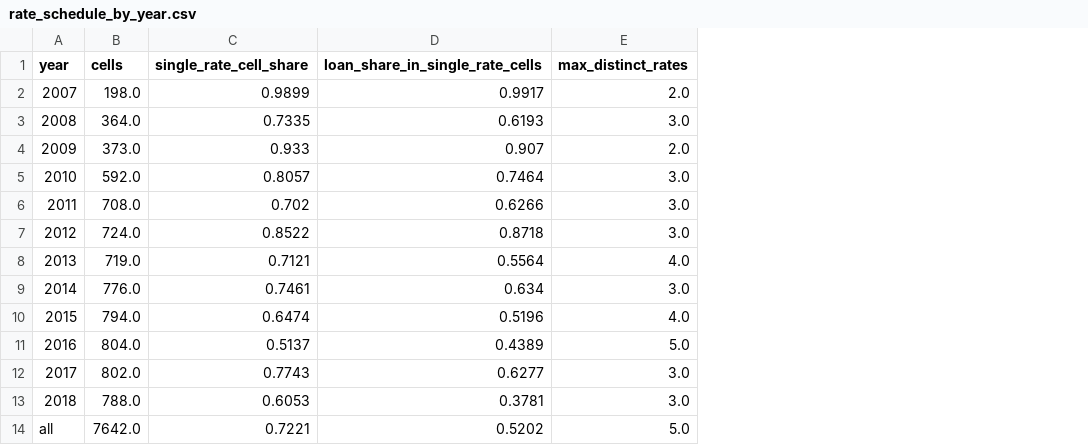
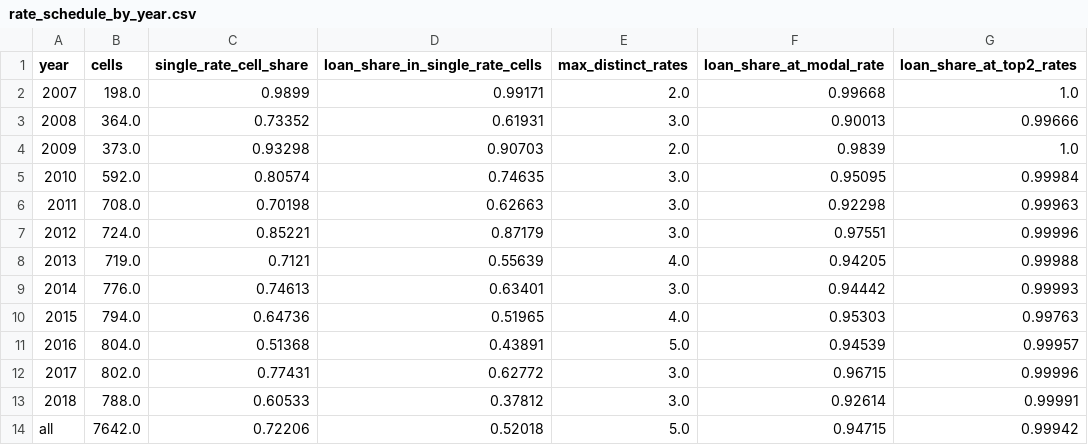
Before and after one commit to dongwoo2022008/25.Faith-in-Words-Faith-in-Community, a CSV file: 02_results/tables_csv/rate_schedule_by_year.csv, drawn as a sheet; the diff names each change by its address in the sheet, - before the commit and + after, or states it on an @@ line.

```diff
--- a/02_results/tables_csv/rate_schedule_by_year.csv
+++ b/02_results/tables_csv/rate_schedule_by_year.csv
+column F (loan_share_at_modal_rate), rows 2-14: 0.99668 | 0.90013 | 0.9839 | 0.95095 | 0.92298 | 0.97551 | 0.94205 | 0.94442 | 0.95303 | 0.94539 | 0.96715 | 0.92614 | 0.94715
+column G (loan_share_at_top2_rates), rows 2-14: 1.0 | 0.99666 | 1.0 | 0.99984 | 0.99963 | 0.99996 | 0.99988 | 0.99993 | 0.99763 | 0.99957 | 0.99996 | 0.99991 | 0.99942
-D2 (loan_share_in_single_rate_cells): 0.9917
+D2 (loan_share_in_single_rate_cells): 0.99171
-C3 (single_rate_cell_share): 0.7335
+C3 (single_rate_cell_share): 0.73352
-D3 (loan_share_in_single_rate_cells): 0.6193
+D3 (loan_share_in_single_rate_cells): 0.61931
-C4 (single_rate_cell_share): 0.933
+C4 (single_rate_cell_share): 0.93298
-D4 (loan_share_in_single_rate_cells): 0.907
+D4 (loan_share_in_single_rate_cells): 0.90703
-C5 (single_rate_cell_share): 0.8057
+C5 (single_rate_cell_share): 0.80574
-D5 (loan_share_in_single_rate_cells): 0.7464
+D5 (loan_share_in_single_rate_cells): 0.74635
-C6 (single_rate_cell_share): 0.702
+C6 (single_rate_cell_share): 0.70198
-D6 (loan_share_in_single_rate_cells): 0.6266
+D6 (loan_share_in_single_rate_cells): 0.62663
-C7 (single_rate_cell_share): 0.8522
+C7 (single_rate_cell_share): 0.85221
-D7 (loan_share_in_single_rate_cells): 0.8718
+D7 (loan_share_in_single_rate_cells): 0.87179
-D8 (loan_share_in_single_rate_cells): 0.5564
+D8 (loan_share_in_single_rate_cells): 0.55639
-C9 (single_rate_cell_share): 0.7461
+C9 (single_rate_cell_share): 0.74613
-D9 (loan_share_in_single_rate_cells): 0.634
+D9 (loan_share_in_single_rate_cells): 0.63401
-C10 (single_rate_cell_share): 0.6474
+C10 (single_rate_cell_share): 0.64736
-D10 (loan_share_in_single_rate_cells): 0.5196
+D10 (loan_share_in_single_rate_cells): 0.51965
-C11 (single_rate_cell_share): 0.5137
+C11 (single_rate_cell_share): 0.51368
-D11 (loan_share_in_single_rate_cells): 0.4389
+D11 (loan_share_in_single_rate_cells): 0.43891
-C12 (single_rate_cell_share): 0.7743
+C12 (single_rate_cell_share): 0.77431
-D12 (loan_share_in_single_rate_cells): 0.6277
+D12 (loan_share_in_single_rate_cells): 0.62772
-C13 (single_rate_cell_share): 0.6053
+C13 (single_rate_cell_share): 0.60533
-D13 (loan_share_in_single_rate_cells): 0.3781
+D13 (loan_share_in_single_rate_cells): 0.37812
-C14 (single_rate_cell_share): 0.7221
+C14 (single_rate_cell_share): 0.72206
-D14 (loan_share_in_single_rate_cells): 0.5202
+D14 (loan_share_in_single_rate_cells): 0.52018
```
Also changed, not shown: 02_results/tables_csv/default_and_descriptions_by_year.csv, 16 other files.
